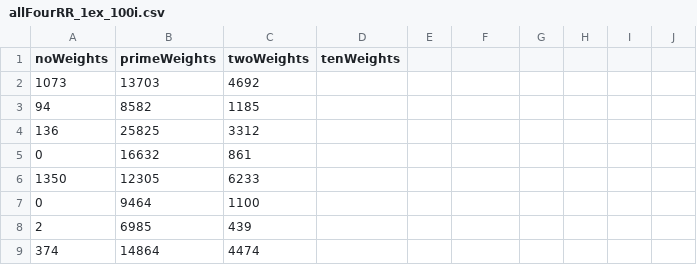
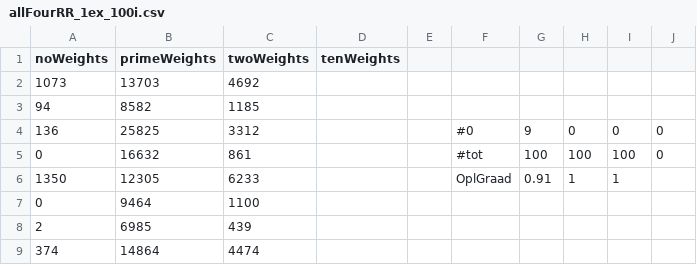
Before and after one commit to TomDeGroote/Bachelorproef, a CSV file: Research/Weights Vs No Weights No Deadline/allFourRR_1ex_100i.csv, drawn as a sheet; only a part is shown; the diff names each change by its address in the sheet, - before the commit and + after, or states it on an @@ line.

Commit message:
Research Average

```diff
--- a/Research/Weights Vs No Weights No Deadline/allFourRR_1ex_100i.csv
+++ b/Research/Weights Vs No Weights No Deadline/allFourRR_1ex_100i.csv
-F4: (empty)
+F4: #0
-G4: (empty)
+G4: 9
-H4: (empty)
+H4: 0
-I4: (empty)
+I4: 0
-J4:J5: (empty)
+J4:J5: 0
-F5: (empty)
+F5: #tot
-G5: (empty)
+G5: 100
-H5: (empty)
+H5: 100
-I5: (empty)
+I5: 100
-F6: (empty)
+F6: OplGraad
-G6: (empty)
+G6: 0.91
-H6: (empty)
+H6: 1
-I6: (empty)
+I6: 1
```
Also changed, not shown: Research/Weights Vs No Weights No Deadline/allFourRR_2ex_100i.csv, 7 other files.
